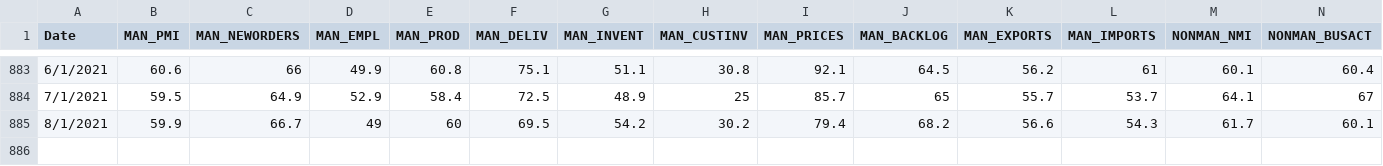
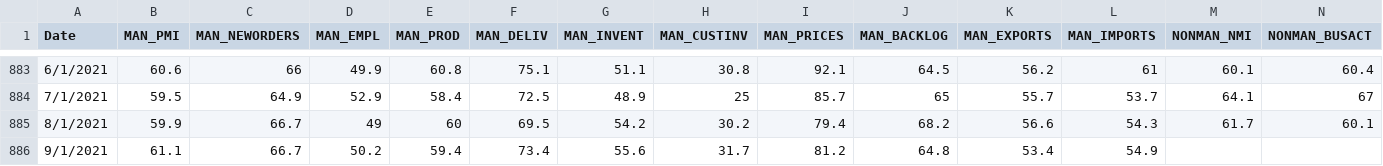
Before and after one commit to Quant-Emperor/Sage-of-Sparta.github.io, a CSV file: data/ism.csv, drawn as a sheet; only a part is shown, gaps mark what is left out; rows hold the shown columns only; the diff names each change by its address in the sheet, - before the commit and + after, or states it on an @@ line.

Commit message:
update ism data and get fear and greed index

```diff
--- a/data/ism.csv
+++ b/data/ism.csv
+row 886: 9/1/2021 | 61.1 | 66.7 | 50.2 | 59.4 | 73.4 | 55.6 | 31.7 | 81.2 | 64.8 | 53.4 | 54.9
```
Also changed, not shown: data/quarterly_gdp.csv, data/umcsi.csv, 4 other files.
